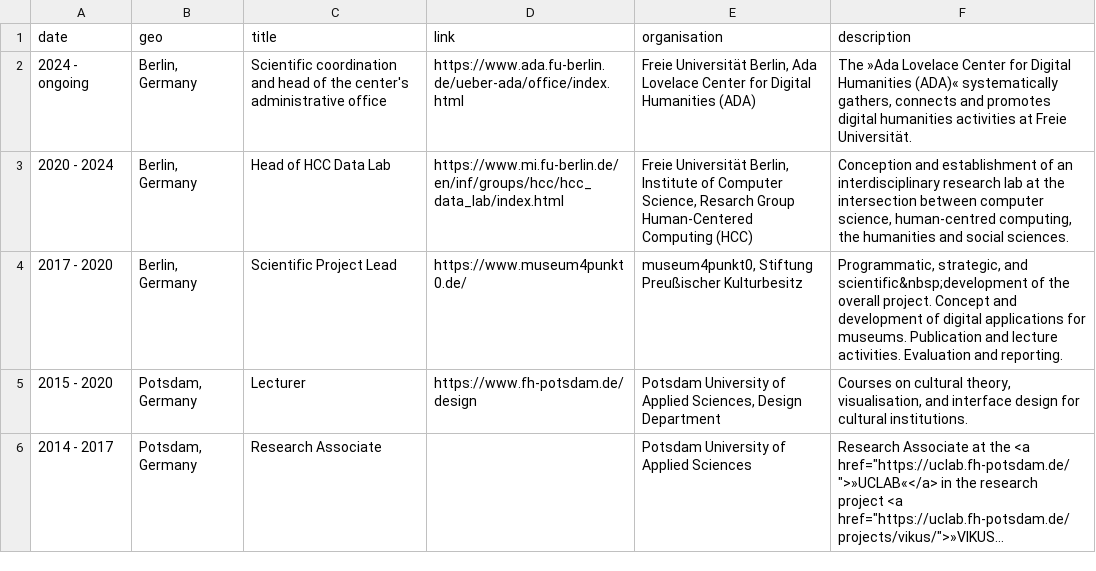
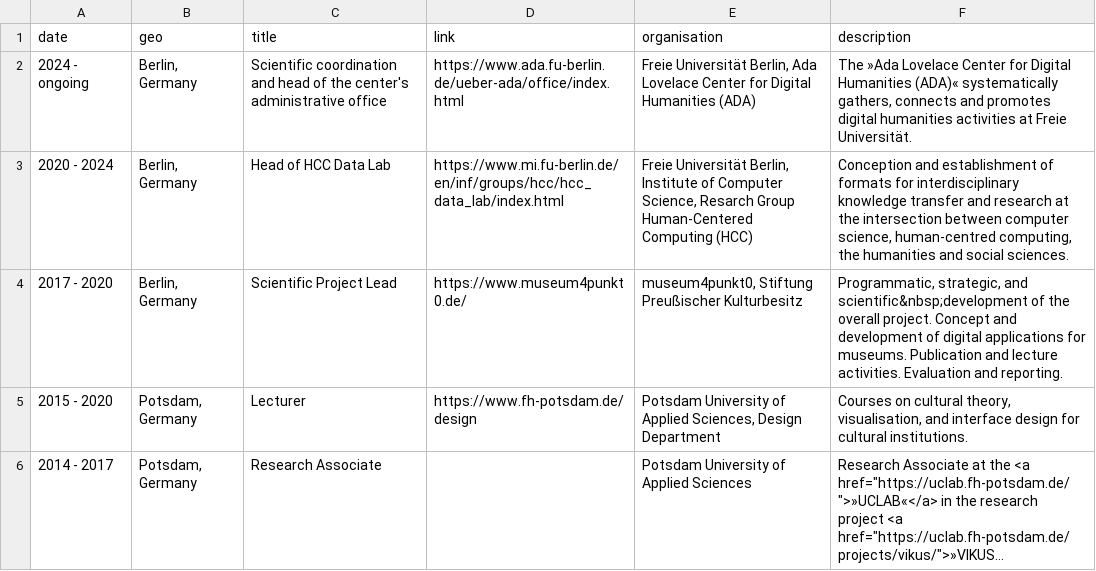
Before and after one commit to glinkat/katringlinka.de, a CSV file: _data/work.csv, drawn as a sheet; only a part is shown; long unchanged cells end in ….

Commit message:
changes

```diff
--- a/_data/work.csv
+++ b/_data/work.csv
@@ -2,3 +2,3 @@ date,geo,title,link,organisation,description
 2024 - ongoing,"Berlin, Germany",Scientific coordination and head of the center's administrative office,https://www.ada.fu-berlin.de/ueber-ada/office/index.html,"Freie Universität Berlin, Ada Lovelace Center for Digital Humanities (ADA)","The »Ada Lovelace Center for Digital Humanities (ADA)« systematically gathers, connects and promotes digital humanities activities at Freie Universität."
-2020 - 2024,"Berlin, Germany",Head of HCC Data Lab,https://www.mi.fu-berlin.de/en/inf/groups/hcc/hcc_data_lab/index.html,"Freie Universität Berlin, Institute of Computer Science, Resarch Group Human-Centered Computing (HCC)","Conception and establishment of an interdisciplinary research lab at the intersection between computer science, human-centred computing, the humanities and social sciences."
+2020 - 2024,"Berlin, Germany",Head of HCC Data Lab,https://www.mi.fu-berlin.de/en/inf/groups/hcc/hcc_data_lab/index.html,"Freie Universität Berlin, Institute of Computer Science, Resarch Group Human-Centered Computing (HCC)","Conception and establishment of formats for interdisciplinary knowledge transfer and research at the intersection between computer science, human-centred computing, the humanities and social sciences."
 "2017 - 2020","Berlin, Germany",Scientific Project Lead,https://www.museum4punkt0.de/,"museum4punkt0, Stiftung Preußischer Kulturbesitz","Programmatic, strategic, and scientific&nbsp;development of the overall project. Concept and development of digital applications for museums. Publication and lecture activities. Evaluation and reporting."
```
